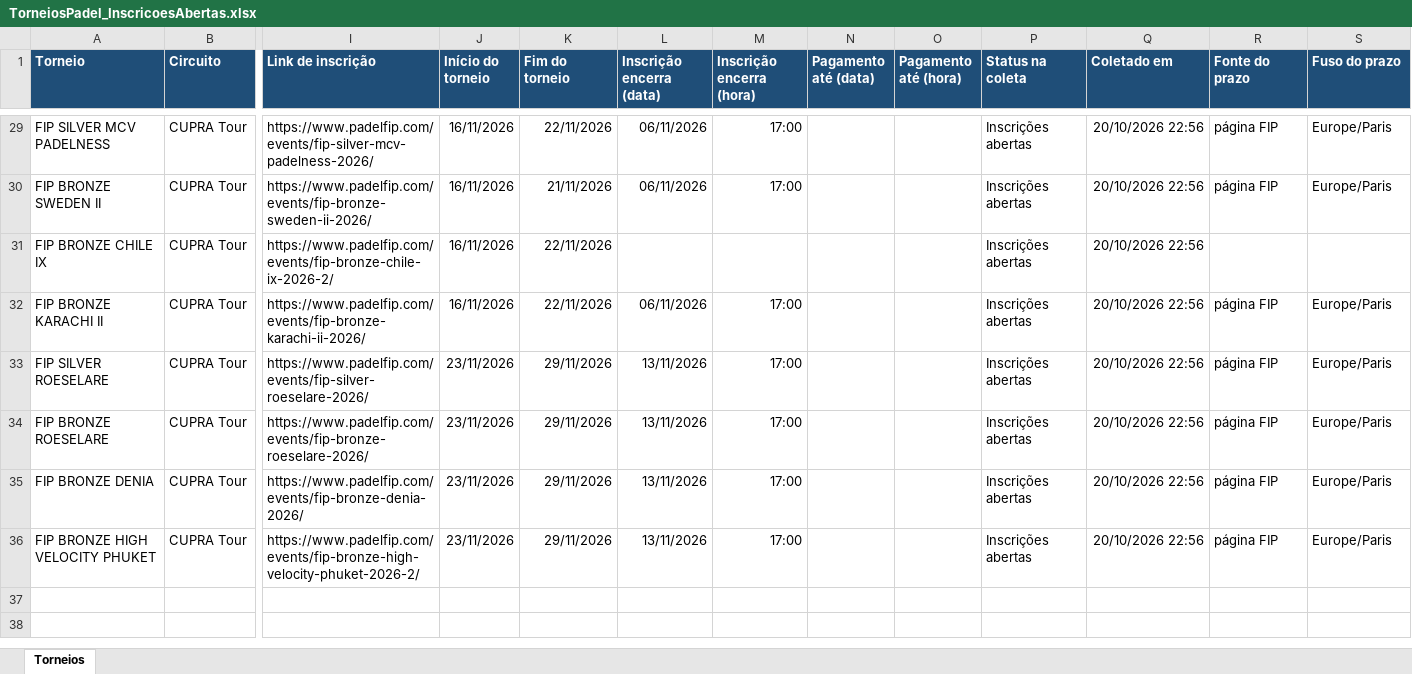
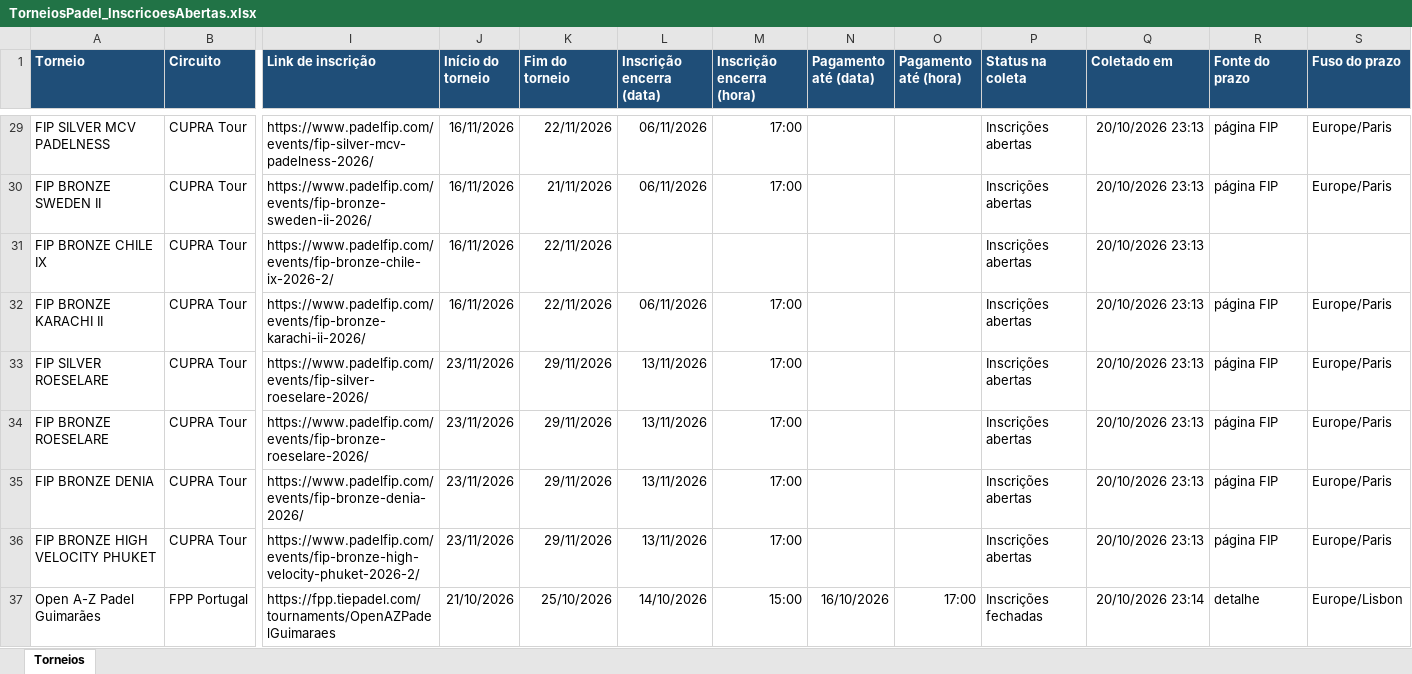
Before and after one commit to marceloribeiro1711/PSC_PRO, an Excel workbook: TorneiosPadel_InscricoesAbertas.xlsx, sheet Torneios, drawn as a sheet; only a part is shown, gaps mark what is left out; values as stored, in another font and other column widths than the file's, no borders; rows hold the shown columns only; the diff covers the shown part only; the diff names each change by its address in the sheet, - before the commit and + after, or states it on an @@ line.

```diff
--- a/TorneiosPadel_InscricoesAbertas.xlsx (sheet Torneios)
+++ b/TorneiosPadel_InscricoesAbertas.xlsx (sheet Torneios)
-Q29:Q36 (Coletado em): 20/10/2026 22:56
+Q29:Q36 (Coletado em): 20/10/2026 23:13
+row 37: Open A-Z Padel Guimarães | FPP Portugal | https://fpp.tiepadel.com/tournaments/OpenAZPadelGuimaraes | 21/10/2026 | 25/10/2026 | 14/10/2026 | 15:00 | 16/10/2026 | 17:00 | Inscrições fechadas | 20/10/2026 23:14 | detalhe | Europe/Lisbon
```
Also changed, not shown: 9 added rows and 27 edited cells elsewhere in this sheet, 1 other file.
